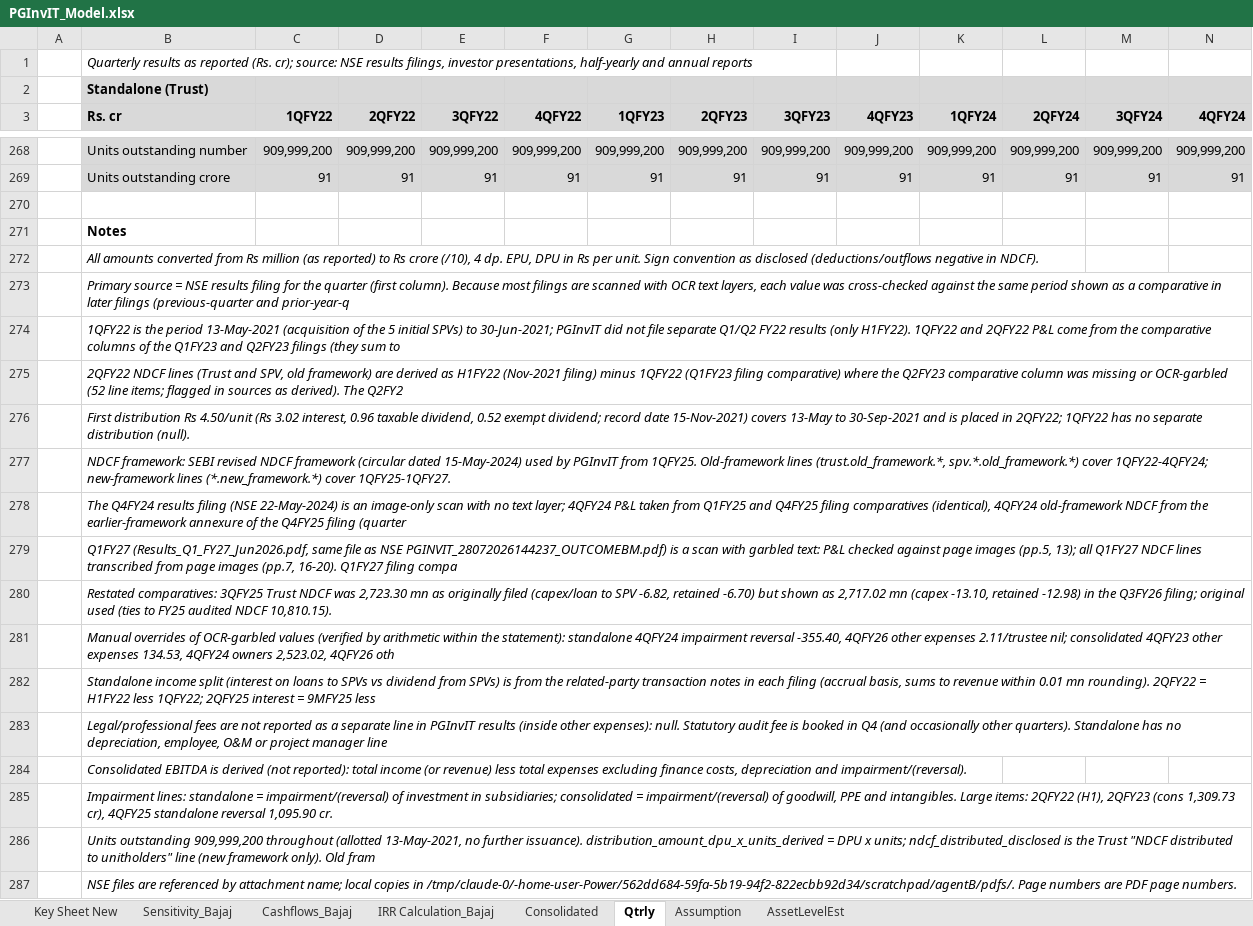
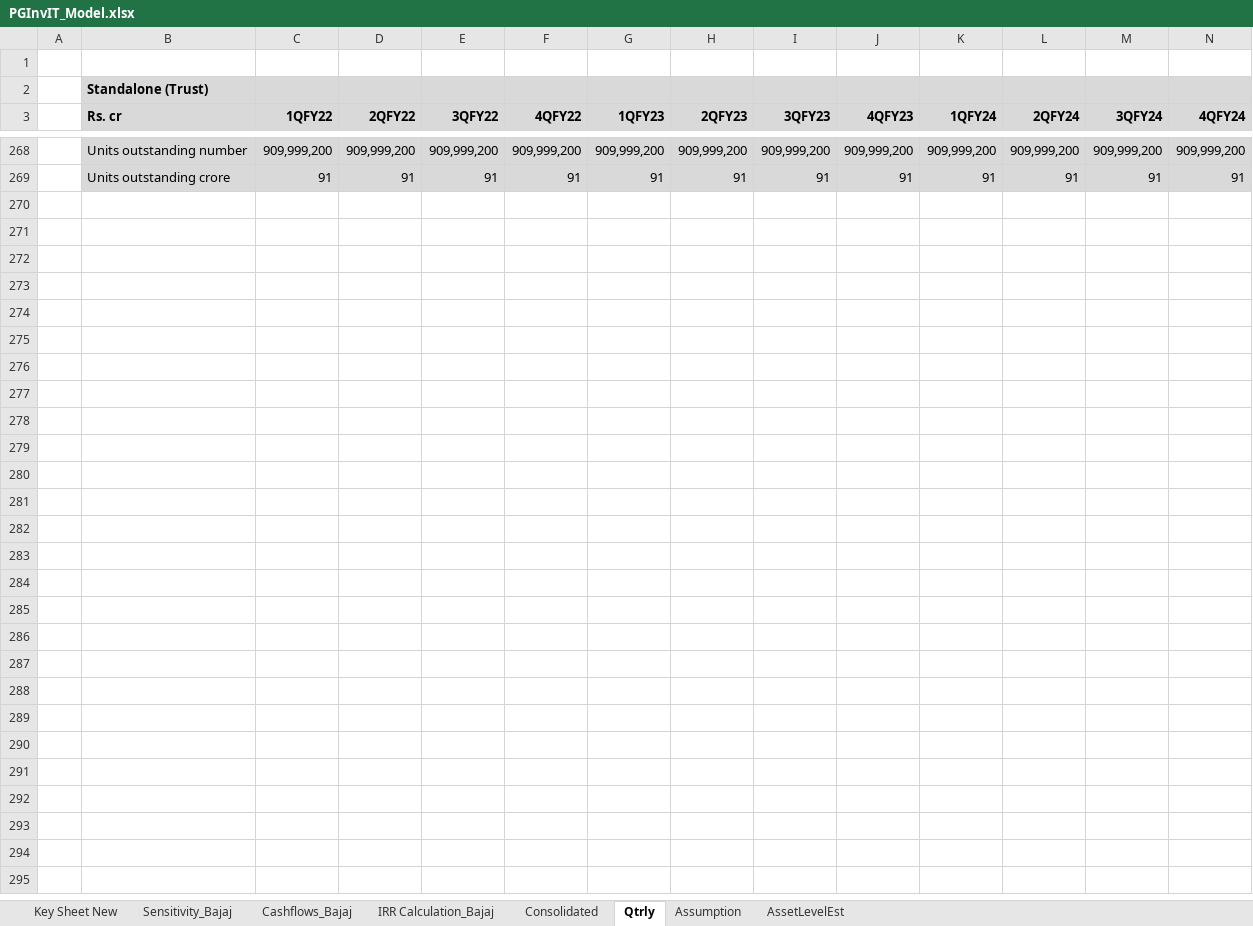
Before and after one commit to Poweravendus/Power, an Excel workbook: PGInvIT/Model/PGInvIT_Model.xlsx, sheet Qtrly, drawn as a sheet; only a part is shown, gaps mark what is left out; values as stored, in another font and other column widths than the file's, no borders; rows hold the shown columns only; the diff names each change by its address in the sheet, - before the commit and + after, or states it on an @@ line.

```diff
--- a/PGInvIT/Model/PGInvIT_Model.xlsx (sheet Qtrly)
+++ b/PGInvIT/Model/PGInvIT_Model.xlsx (sheet Qtrly)
-B1 (Rs. cr): Quarterly results as reported (Rs. cr); source: NSE results filings, investor presentations, half-yearly and annual reports
+B1 (Rs. cr): (empty)
-row 270: (empty)
-row 271:  | Notes
-row 272:  | All amounts converted from Rs million (as reported) to Rs crore (/10), 4 dp. EPU, DPU in Rs per unit. Sign convention as disclosed (deductions/outflows negative in NDCF).
-row 273:  | Primary source = NSE results filing for the quarter (first column). Because most filings are scanned with OCR text layers, each value was cross-checked against the same period shown as a comparative in later filings (previous-quarter and prior-year-q
-row 274:  | 1QFY22 is the period 13-May-2021 (acquisition of the 5 initial SPVs) to 30-Jun-2021; PGInvIT did not file separate Q1/Q2 FY22 results (only H1FY22). 1QFY22 and 2QFY22 P&L come from the comparative columns of the Q1FY23 and Q2FY23 filings (they sum to
-row 275:  | 2QFY22 NDCF lines (Trust and SPV, old framework) are derived as H1FY22 (Nov-2021 filing) minus 1QFY22 (Q1FY23 filing comparative) where the Q2FY23 comparative column was missing or OCR-garbled (52 line items; flagged in sources as derived). The Q2FY2
-row 276:  | First distribution Rs 4.50/unit (Rs 3.02 interest, 0.96 taxable dividend, 0.52 exempt dividend; record date 15-Nov-2021) covers 13-May to 30-Sep-2021 and is placed in 2QFY22; 1QFY22 has no separate distribution (null).
-row 277:  | NDCF framework: SEBI revised NDCF framework (circular dated 15-May-2024) used by PGInvIT from 1QFY25. Old-framework lines (trust.old_framework.*, spv.*.old_framework.*) cover 1QFY22-4QFY24; new-framework lines (*.new_framework.*) cover 1QFY25-1QFY27.
-row 278:  | The Q4FY24 results filing (NSE 22-May-2024) is an image-only scan with no text layer; 4QFY24 P&L taken from Q1FY25 and Q4FY25 filing comparatives (identical), 4QFY24 old-framework NDCF from the earlier-framework annexure of the Q4FY25 filing (quarter
-row 279:  | Q1FY27 (Results_Q1_FY27_Jun2026.pdf, same file as NSE PGINVIT_28072026144237_OUTCOMEBM.pdf) is a scan with garbled text: P&L checked against page images (pp.5, 13); all Q1FY27 NDCF lines transcribed from page images (pp.7, 16-20). Q1FY27 filing compa
-row 280:  | Restated comparatives: 3QFY25 Trust NDCF was 2,723.30 mn as originally filed (capex/loan to SPV -6.82, retained -6.70) but shown as 2,717.02 mn (capex -13.10, retained -12.98) in the Q3FY26 filing; original used (ties to FY25 audited NDCF 10,810.15).
-row 281:  | Manual overrides of OCR-garbled values (verified by arithmetic within the statement): standalone 4QFY24 impairment reversal -355.40, 4QFY26 other expenses 2.11/trustee nil; consolidated 4QFY23 other expenses 134.53, 4QFY24 owners 2,523.02, 4QFY26 oth
-row 282:  | Standalone income split (interest on loans to SPVs vs dividend from SPVs) is from the related-party transaction notes in each filing (accrual basis, sums to revenue within 0.01 mn rounding). 2QFY22 = H1FY22 less 1QFY22; 2QFY25 interest = 9MFY25 less
-row 283:  | Legal/professional fees are not reported as a separate line in PGInvIT results (inside other expenses): null. Statutory audit fee is booked in Q4 (and occasionally other quarters). Standalone has no depreciation, employee, O&M or project manager line
-row 284:  | Consolidated EBITDA is derived (not reported): total income (or revenue) less total expenses excluding finance costs, depreciation and impairment/(reversal).
-row 285:  | Impairment lines: standalone = impairment/(reversal) of investment in subsidiaries; consolidated = impairment/(reversal) of goodwill, PPE and intangibles. Large items: 2QFY22 (H1), 2QFY23 (cons 1,309.73 cr), 4QFY25 standalone reversal 1,095.90 cr.
-row 286:  | Units outstanding 909,999,200 throughout (allotted 13-May-2021, no further issuance). distribution_amount_dpu_x_units_derived = DPU x units; ndcf_distributed_disclosed is the Trust "NDCF distributed to unitholders" line (new framework only). Old fram
-row 287:  | NSE files are referenced by attachment name; local copies in /tmp/claude-0/-home-user-Power/562dd684-59fa-5b19-94f2-822ecbb92d34/scratchpad/agentB/pdfs/. Page numbers are PDF page numbers.
```
Also changed, not shown: sheet Key Sheet New, sheet Consolidated, sheet Sensitivity_Bajaj, sheet AssetLevelEst, sheet Assumption, sheet IRR Calculation_Bajaj, 1 more sheet, formulas that keep their value, 10 other files.
